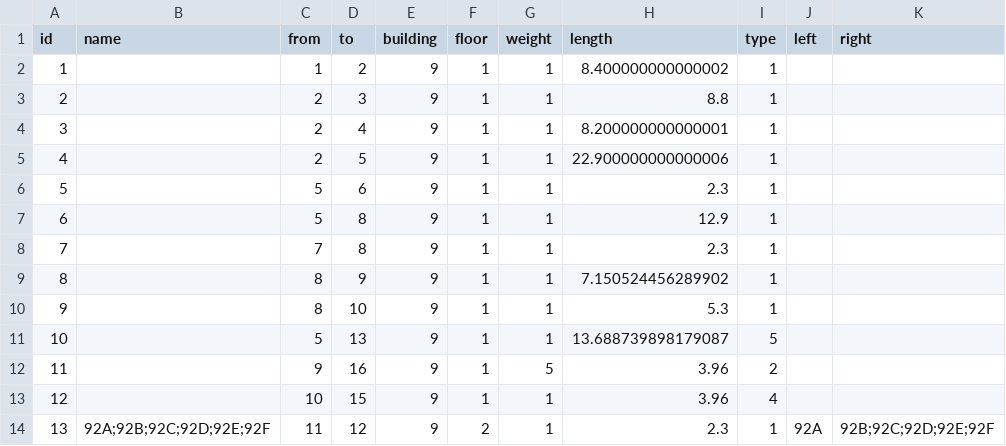
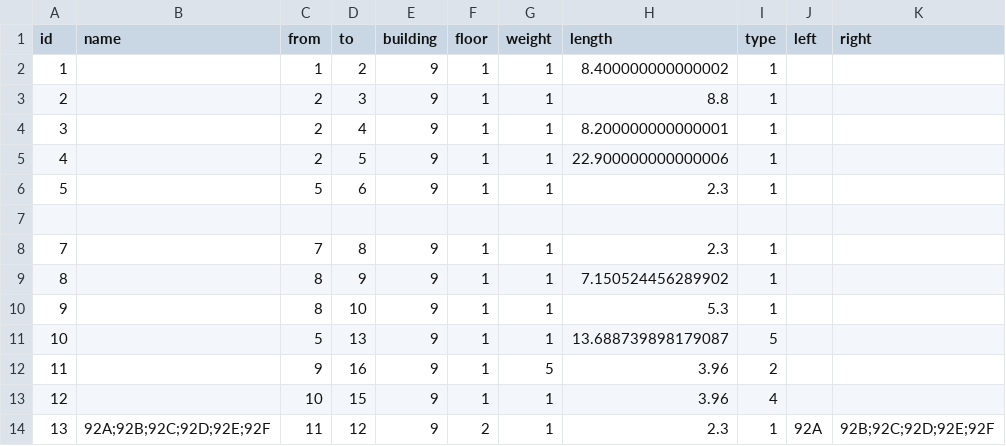
Before and after one commit to SenARMapOrg/SenARMapProject_2026, a CSV file: data/9_bldg/edge.csv, drawn as a sheet; only a part is shown; the diff names each change by its address in the sheet, - before the commit and + after, or states it on an @@ line.

Commit message:
【変更】スプレッドシート上からPush (実行者: 1091)

```diff
--- a/data/9_bldg/edge.csv
+++ b/data/9_bldg/edge.csv
-row 7: 6 |  | 5 | 8 | 9 | 1 | 1 | 12.9 | 1
+row 7: (empty)
```
